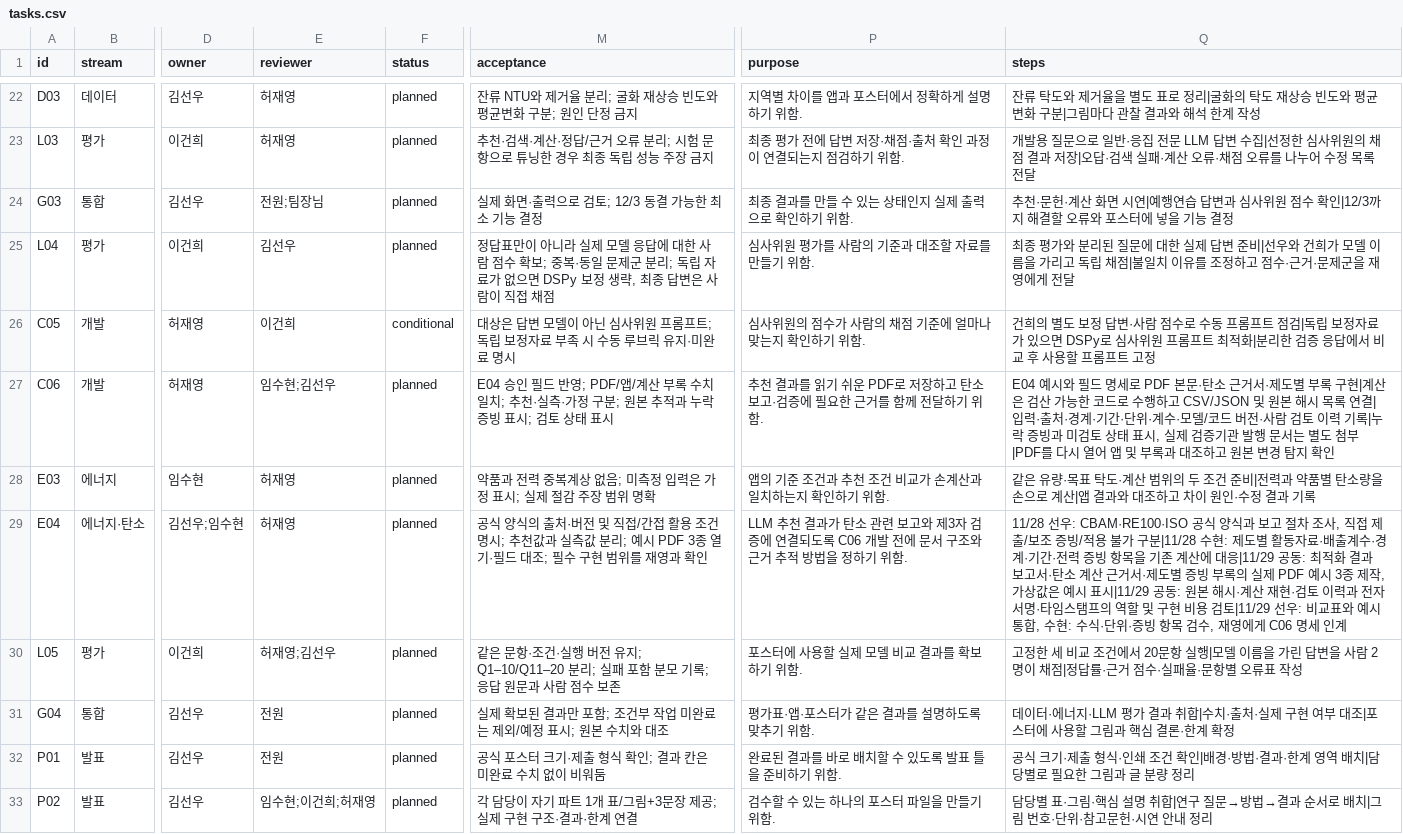
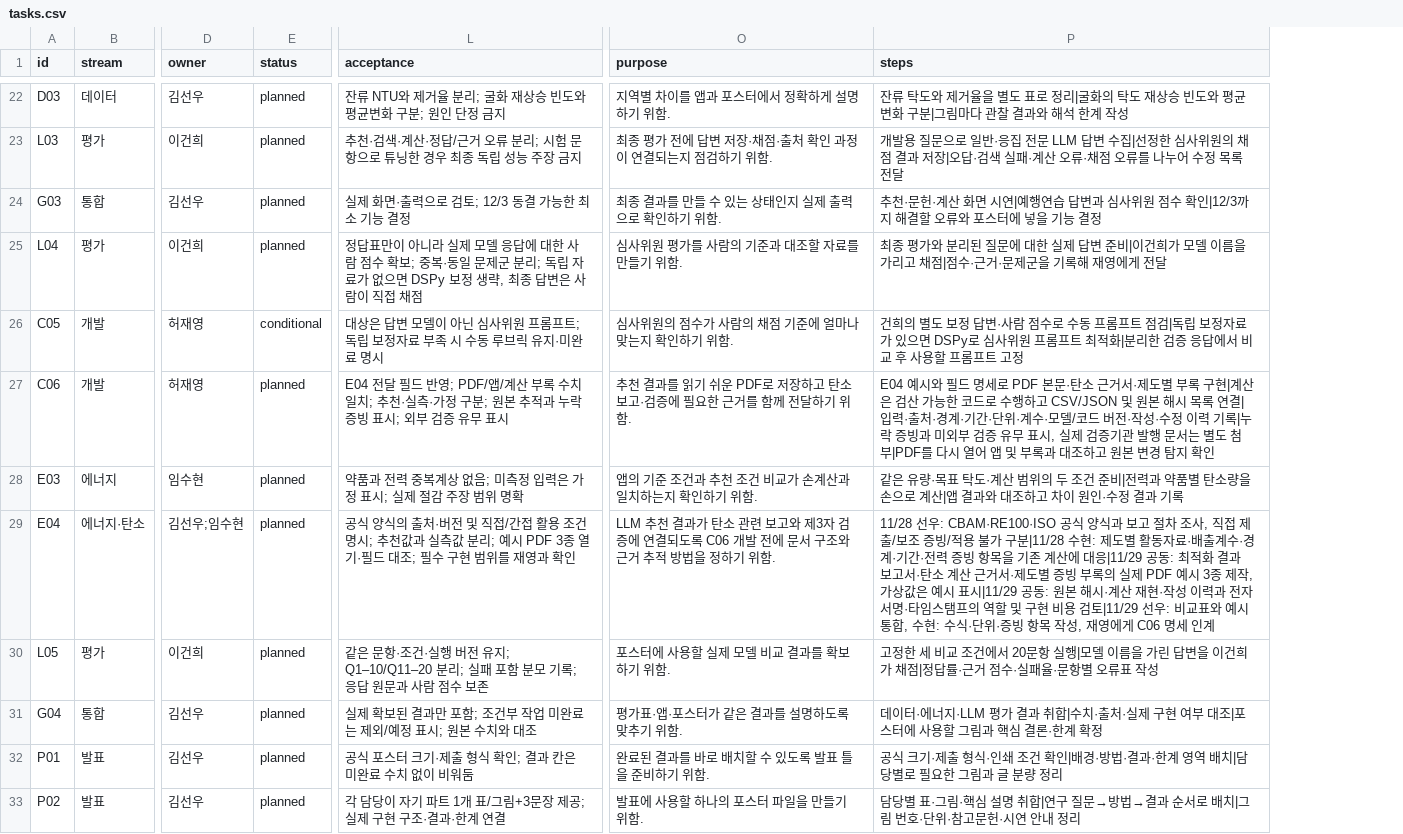
Before and after one commit to 2026neuraldata/2026-BTS-Research, a CSV file: management/tasks.csv, drawn as a sheet; only a part is shown, gaps mark what is left out; removed rows and columns are numbered as before the commit, all else as after; the diff covers the shown part only; the diff names each change by its address in the sheet, - before the commit and + after, or states it on an @@ line.

Commit message:
Remove peer review assignments and review-only workflow

```diff
--- a/management/tasks.csv
+++ b/management/tasks.csv
-column E (reviewer), rows 22-33: 허재영 | 허재영 | 전원;팀장님 | 김선우 | 이건희 | 임수현;김선우 | 허재영 | 허재영 | 허재영;김선우 | 전원 | 전원 | 임수현;이건희;허재영
-P25 (steps): …준비|선우와 건희가 모델 이름을 가리고 독립 채점|불일치 이유를 조정하고 점수·근거·문제군을 재영에…
+P25 (steps): …준비|이건희가 모델 이름을 가리고 채점|점수·근거·문제군을 기록해 재영에…
-L27 (acceptance): E04 승인 필드 반영; PDF/앱/계산 부록 수치 일치; 추천·실측·가정 구분; 원본 추적과 누락 증빙 표시; 검토 상태 표시
+L27 (acceptance): E04 전달 필드 반영; PDF/앱/계산 부록 수치 일치; 추천·실측·가정 구분; 원본 추적과 누락 증빙 표시; 외부 검증 유무 표시
-P27 (steps): …버전·사람 검토 이력 기록|누락 증빙과 미검토 상태 표시,…
+P27 (steps): …버전·작성·수정 이력 기록|누락 증빙과 미외부 검증 유무 표시,…
-P29 (steps): …재현·검토 이력과 전자서명·타임스탬프의 역할 및 구현 비용 검토|11/29 선우: 비교표와 예시 통합, 수현: 수식·단위·증빙 항목 검수, 재영에…
+P29 (steps): …재현·작성 이력과 전자서명·타임스탬프의 역할 및 구현 비용 검토|11/29 선우: 비교표와 예시 통합, 수현: 수식·단위·증빙 항목 작성, 재영에…
-P30 (steps): …답변을 사람 2명이 채점|…
+P30 (steps): …답변을 이건희가 채점|…
-O33 (purpose): 검수할 수 있는 하나의 포스터 파일을 만들기 위함.
+O33 (purpose): 발표에 사용할 하나의 포스터 파일을 만들기 위함.
```
Also changed, not shown: 1 removed row and 8 edited cells elsewhere in this file.
